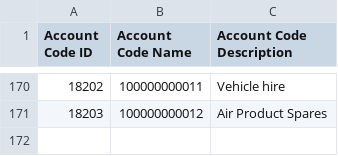
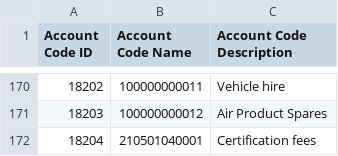
Before and after one commit to isTeamoor/mData, a CSV file: app/database/csv/ccc_cm_accountCodes.csv, drawn as a sheet; only a part is shown, gaps mark what is left out.

```diff
--- a/app/database/csv/ccc_cm_accountCodes.csv
+++ b/app/database/csv/ccc_cm_accountCodes.csv
@@ -171 +171,2 @@
 18203,100000000012,Air Product Spares
+18204,210501040001,Certification fees
```
Also changed, not shown: app/database/csv/ccc_cm_contactID.csv, app/database/csv/ccc_rq_reqItems.csv, 21 other files.
